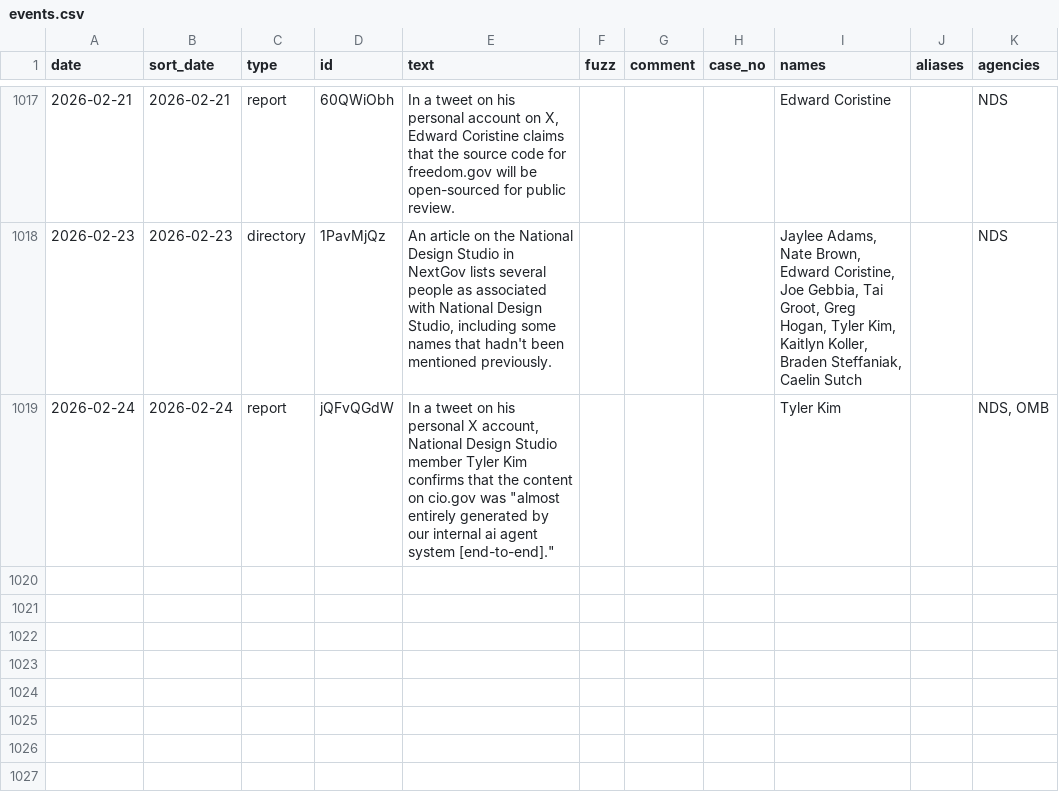
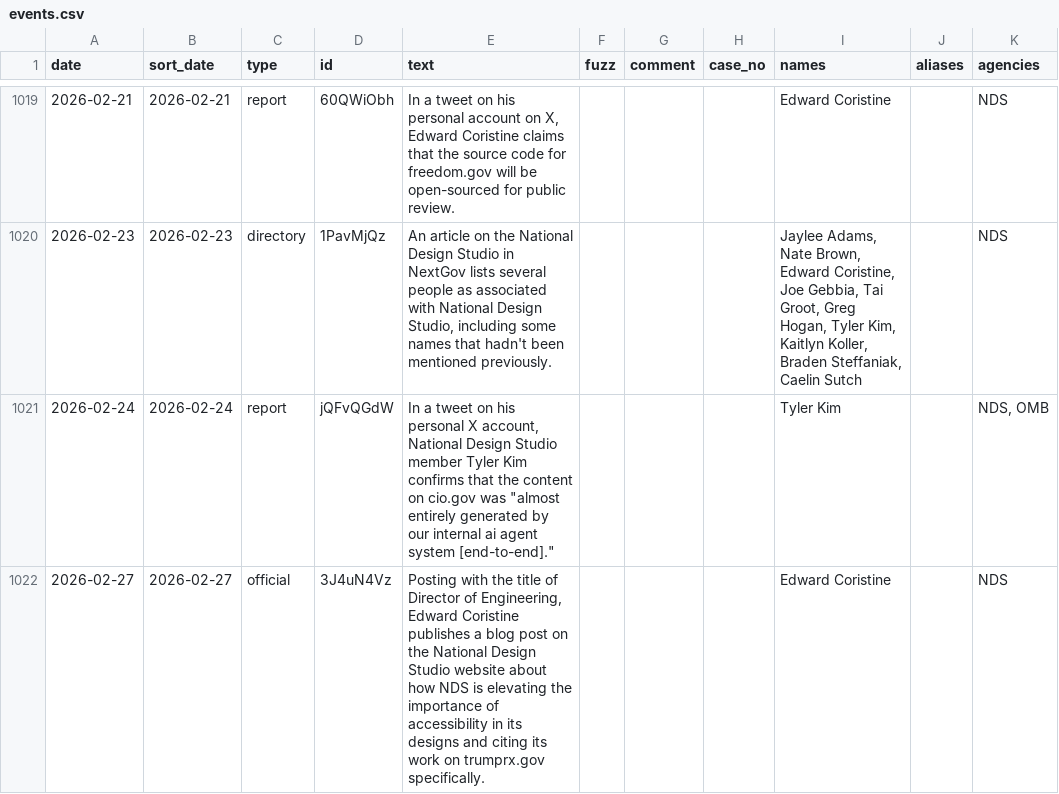
Before and after one commit to harrisj/doge_track, a CSV file: src/csv/events.csv, drawn as a sheet; only a part is shown, gaps mark what is left out; the diff covers the shown part only.

Commit message:
Adding a few more events related to AI and NDS

```diff
--- a/src/csv/events.csv
+++ b/src/csv/events.csv
@@ -1025 +1027,2 @@ date,sort_date,type,id,text,fuzz,comment,case_no,names,aliases,agencies
 2026-02-24,2026-02-24,report,jQFvQGdW,"In a tweet on his personal X account, National Design Studio member Tyler Kim confirms that the content on cio.gov was ""almost entirely generated by our internal ai agent system [end-to-end].""",,,,Tyler Kim,"","NDS, OMB"
+2026-02-27,2026-02-27,official,3J4uN4Vz,"Posting with the title of Director of Engineering, Edward Coristine publishes a blog post on the National Design Studio website about how NDS is elevating the importance of accessibility in its designs and citing its work on trumprx.gov specifically.",,,,Edward Coristine,"",NDS
```
Also changed, not shown: 3 added rows elsewhere in this file, src/csv/agencies.csv, src/csv/positions.csv, 3 other files.
